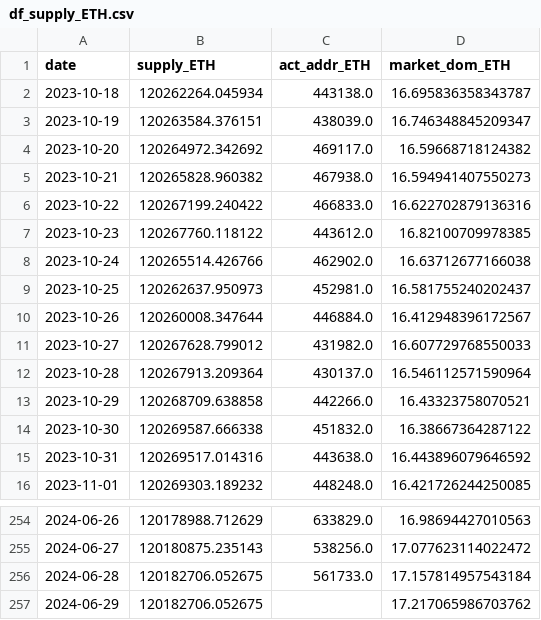
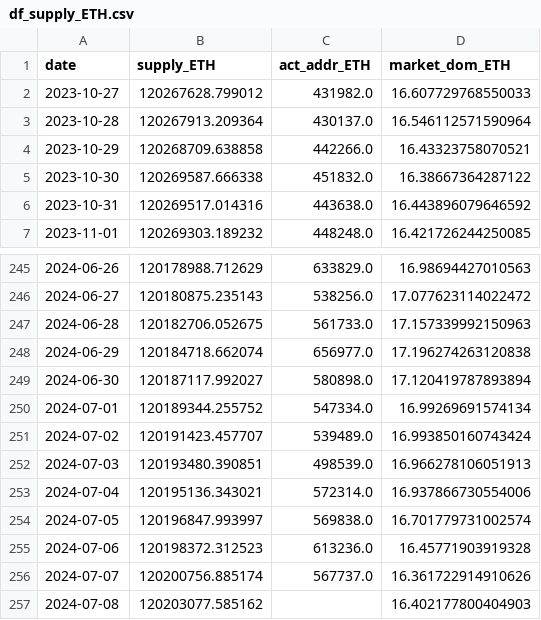
Before and after one commit to jeugregg/ocean_protocol_eth_pred, a CSV file: data/df_supply_ETH.csv, drawn as a sheet; only a part is shown, gaps mark what is left out.

```diff
--- a/data/df_supply_ETH.csv
+++ b/data/df_supply_ETH.csv
@@ -1,11 +1,2 @@
 date,supply_ETH,act_addr_ETH,market_dom_ETH
-2023-10-18,120262264.045934,443138.0,16.695836358343787
-2023-10-19,120263584.376151,438039.0,16.746348845209347
-2023-10-20,120264972.342692,469117.0,16.59668718124382
-2023-10-21,120265828.960382,467938.0,16.594941407550273
-2023-10-22,120267199.240422,466833.0,16.622702879136316
-2023-10-23,120267760.118122,443612.0,16.82100709978385
-2023-10-24,120265514.426766,462902.0,16.63712677166038
-2023-10-25,120262637.950973,452981.0,16.581755240202437
-2023-10-26,120260008.347644,446884.0,16.412948396172567
 2023-10-27,120267628.799012,431982.0,16.607729768550033
@@ -255,3 +246,12 @@ date,supply_ETH,act_addr_ETH,market_dom_ETH
 2024-06-27,120180875.235143,538256.0,17.077623114022472
-2024-06-28,120182706.052675,561733.0,17.157814957543184
-2024-06-29,120182706.052675,,17.217065986703762
+2024-06-28,120182706.052675,561733.0,17.157339992150963
+2024-06-29,120184718.662074,656977.0,17.196274263120838
+2024-06-30,120187117.992027,580898.0,17.120419787893894
+2024-07-01,120189344.255752,547334.0,16.99269691574134
+2024-07-02,120191423.457707,539489.0,16.993850160743424
+2024-07-03,120193480.390851,498539.0,16.966278106051913
+2024-07-04,120195136.343021,572314.0,16.937866730554006
+2024-07-05,120196847.993997,569838.0,16.701779731002574
+2024-07-06,120198372.312523,613236.0,16.45771903919328
+2024-07-07,120200756.885174,567737.0,16.361722914910626
+2024-07-08,120203077.585162,,16.402177800404903
```
Also changed, not shown: data/df_sp500.csv, data/df_supply_BTC.csv, 4 other files.
